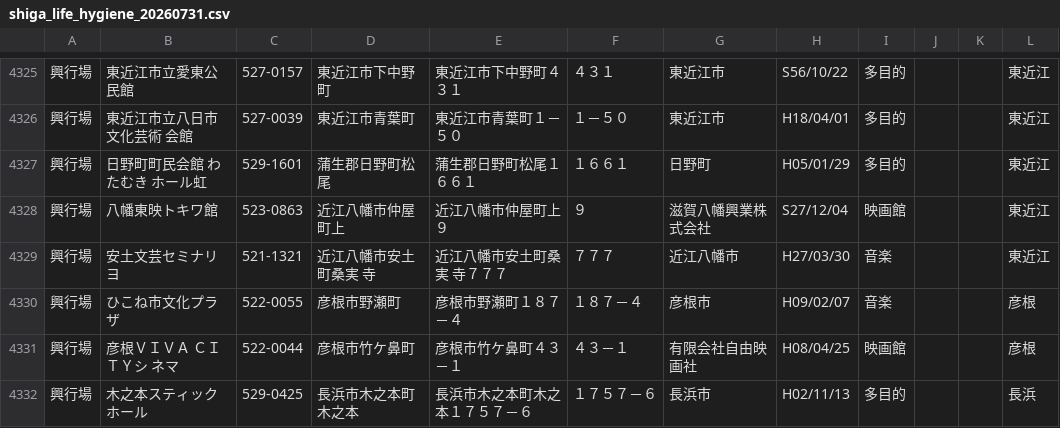
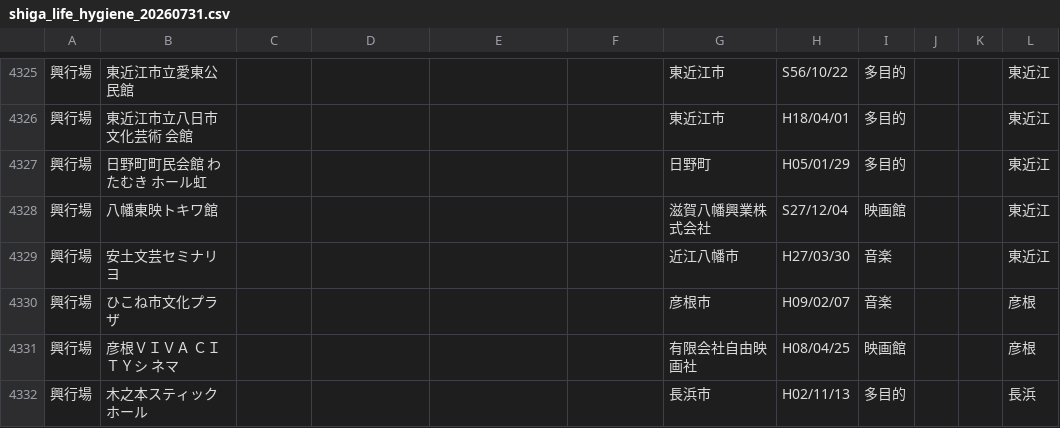
Before and after one commit to oneworldone2026/one-world-, a CSV file: public/shiga_life_hygiene_20260731.csv, drawn as a sheet; only a part is shown, gaps mark what is left out; the diff covers the shown part only.

```diff
--- a/public/shiga_life_hygiene_20260731.csv
+++ b/public/shiga_life_hygiene_20260731.csv
@@ -4325,8 +4325,8 @@
-興行場,東近江市立愛東公民館,527-0157,東近江市下中野町,東近江市下中野町４３１,４３１,東近江市,S56/10/22,多目的,,,東近江
-興行場,東近江市立八日市文化芸術 会館,527-0039,東近江市青葉町,東近江市青葉町１－５０,１－５０,東近江市,H18/04/01,多目的,,,東近江
-興行場,日野町町民会館 わたむき ホール虹,529-1601,蒲生郡日野町松尾,蒲生郡日野町松尾１６６１,１６６１,日野町,H05/01/29,多目的,,,東近江
-興行場,八幡東映トキワ館,523-0863,近江八幡市仲屋町上,近江八幡市仲屋町上９,９,滋賀八幡興業株式会社,S27/12/04,映画館,,,東近江
-興行場,安土文芸セミナリヨ,521-1321,近江八幡市安土町桑実 寺,近江八幡市安土町桑実 寺７７７,７７７,近江八幡市,H27/03/30,音楽,,,東近江
-興行場,ひこね市文化プラザ,522-0055,彦根市野瀬町,彦根市野瀬町１８７－４,１８７－４,彦根市,H09/02/07,音楽,,,彦根
-興行場,彦根ＶＩＶＡ ＣＩＴＹシ ネマ,522-0044,彦根市竹ケ鼻町,彦根市竹ケ鼻町４３－１,４３－１,有限会社自由映画社,H08/04/25,映画館,,,彦根
-興行場,木之本スティックホール,529-0425,長浜市木之本町木之本,長浜市木之本町木之本１７５７－６,１７５７－６,長浜市,H02/11/13,多目的,,,長浜
+興行場,東近江市立愛東公民館,,,,,東近江市,S56/10/22,多目的,,,東近江
+興行場,東近江市立八日市文化芸術 会館,,,,,東近江市,H18/04/01,多目的,,,東近江
+興行場,日野町町民会館 わたむき ホール虹,,,,,日野町,H05/01/29,多目的,,,東近江
+興行場,八幡東映トキワ館,,,,,滋賀八幡興業株式会社,S27/12/04,映画館,,,東近江
+興行場,安土文芸セミナリヨ,,,,,近江八幡市,H27/03/30,音楽,,,東近江
+興行場,ひこね市文化プラザ,,,,,彦根市,H09/02/07,音楽,,,彦根
+興行場,彦根ＶＩＶＡ ＣＩＴＹシ ネマ,,,,,有限会社自由映画社,H08/04/25,映画館,,,彦根
+興行場,木之本スティックホール,,,,,長浜市,H02/11/13,多目的,,,長浜
```
Also changed, not shown: 124 edited cells elsewhere in this file, 5 other files.
